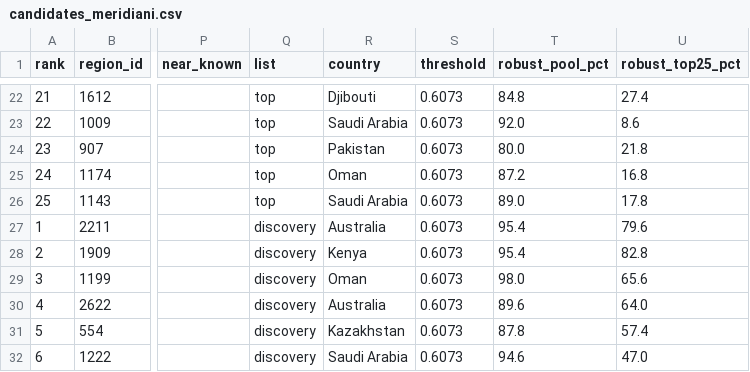
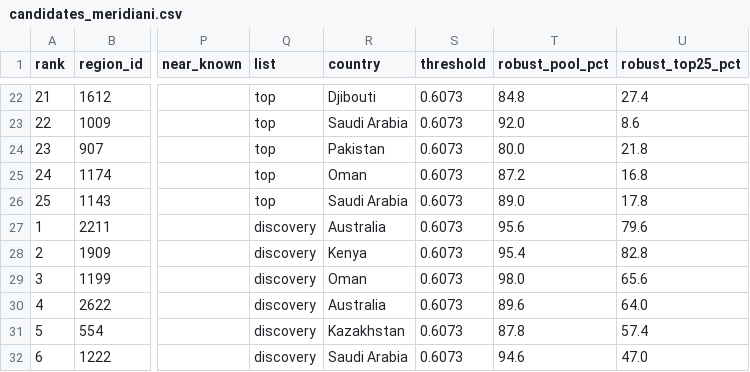
Before and after one commit to MinOfMyTime/NASA, a CSV file: results/candidates_meridiani.csv, drawn as a sheet; only a part is shown, gaps mark what is left out; the diff covers the shown part only; the diff names each change by its address in the sheet, - before the commit and + after, or states it on an @@ line.

```diff
--- a/results/candidates_meridiani.csv
+++ b/results/candidates_meridiani.csv
-T27 (robust_pool_pct): 95.4
+T27 (robust_pool_pct): 95.6
```
Also changed, not shown: 11 edited cells elsewhere in this file, results/candidates_gale.csv, results/candidates_jezero.csv, 14 other files.
